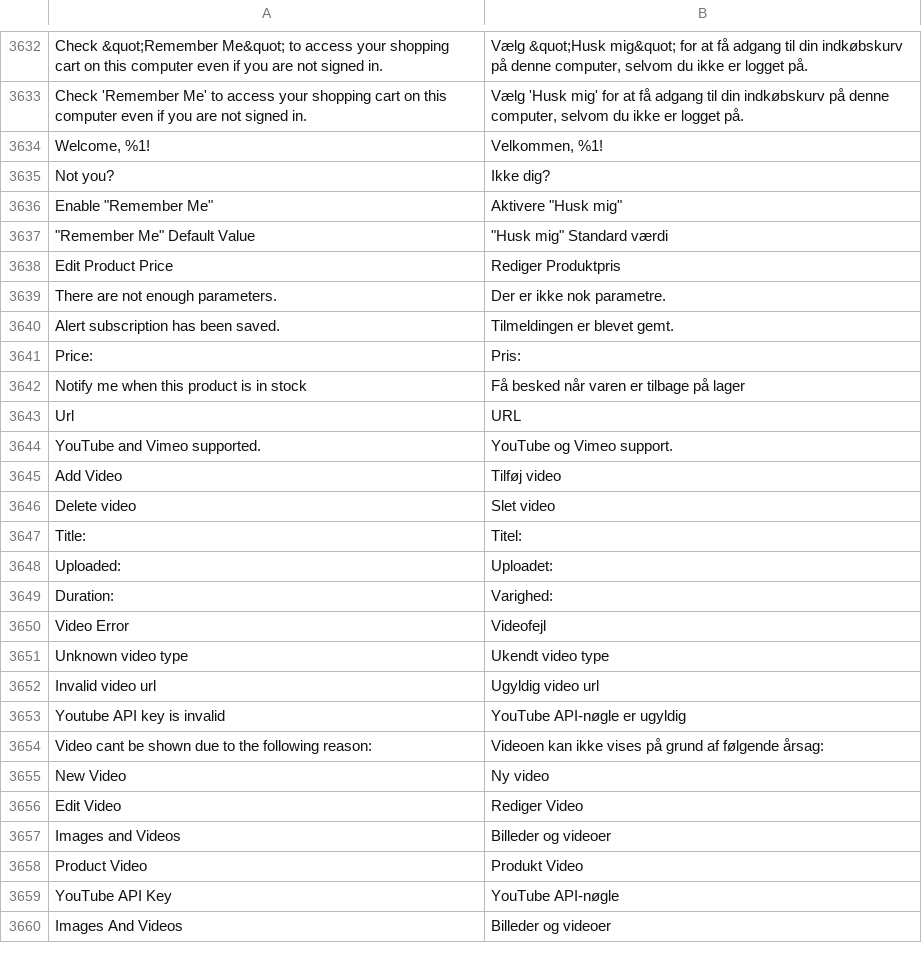
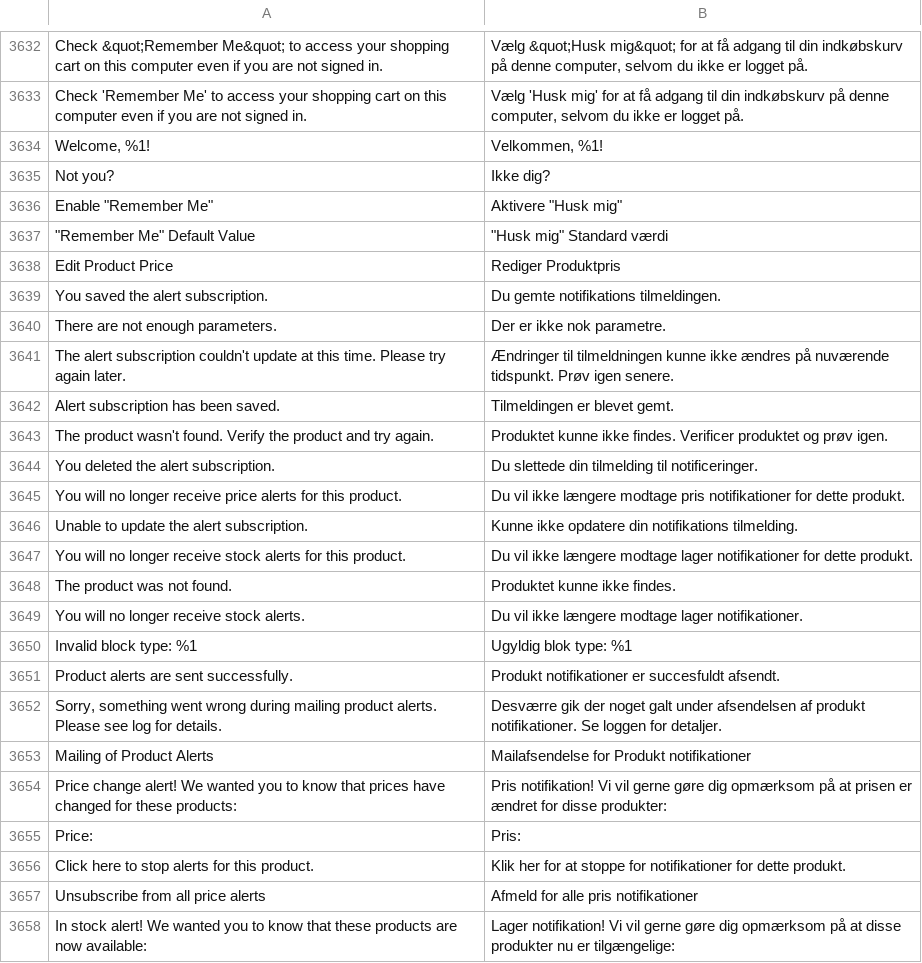
Before and after one commit to magento-l10n/language-da_DK, a CSV file: da_DK.csv, drawn as a sheet; only a part is shown, gaps mark what is left out; the shorter side is filled out with more unchanged rows; the diff covers the shown part only; the diff names each change by its address in the sheet, - before the commit and + after, or states it on an @@ line.

Commit message:
Updating translations from Crowdin.

```diff
--- a/da_DK.csv
+++ b/da_DK.csv
+row 3639: You saved the alert subscription. | Du gemte notifikations tilmeldingen.
+row 3641: The alert subscription couldn't update at this time. Please try again later. | Ændringer til tilmeldningen kunne ikke ændres på nuværende tidspunkt. Prøv igen senere.
+row 3643: The product wasn't found. Verify the product and try again. | Produktet kunne ikke findes. Verificer produktet og prøv igen.
+row 3644: You deleted the alert subscription. | Du slettede din tilmelding til notificeringer.
+row 3645: You will no longer receive price alerts for this product. | Du vil ikke længere modtage pris notifikationer for dette produkt.
+row 3646: Unable to update the alert subscription. | Kunne ikke opdatere din notifikations tilmelding.
+row 3647: You will no longer receive stock alerts for this product. | Du vil ikke længere modtage lager notifikationer for dette produkt.
+row 3648: The product was not found. | Produktet kunne ikke findes.
+row 3649: You will no longer receive stock alerts. | Du vil ikke længere modtage lager notifikationer.
+row 3650: Invalid block type: %1 | Ugyldig blok type: %1
+row 3651: Product alerts are sent successfully. | Produkt notifikationer er succesfuldt afsendt.
+row 3652: Sorry, something went wrong during mailing product alerts. Please see log for details. | Desværre gik der noget galt under afsendelsen af produkt notifikationer. Se loggen for detaljer.
+row 3653: Mailing of Product Alerts | Mailafsendelse for Produkt notifikationer
+row 3654: Price change alert! We wanted you to know that prices have changed for these products: | Pris notifikation! Vi vil gerne gøre dig opmærksom på at prisen er ændret for disse produkter:
+row 3656: Click here to stop alerts for this product. | Klik her for at stoppe for notifikationer for dette produkt.
+row 3657: Unsubscribe from all price alerts | Afmeld for alle pris notifikationer
+row 3658: In stock alert! We wanted you to know that these products are now available: | Lager notifikation! Vi vil gerne gøre dig opmærksom på at disse produkter nu er tilgængelige:
```
Also changed, not shown: 15 added rows elsewhere in this file, 1 other file.
